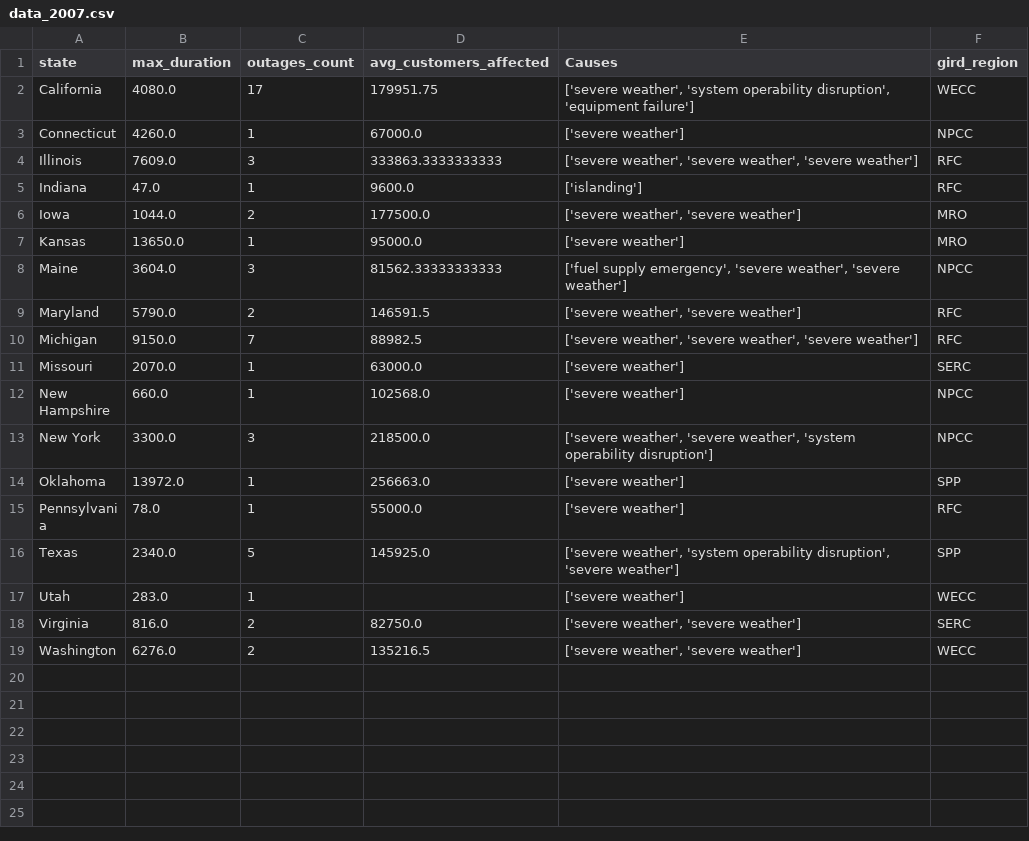
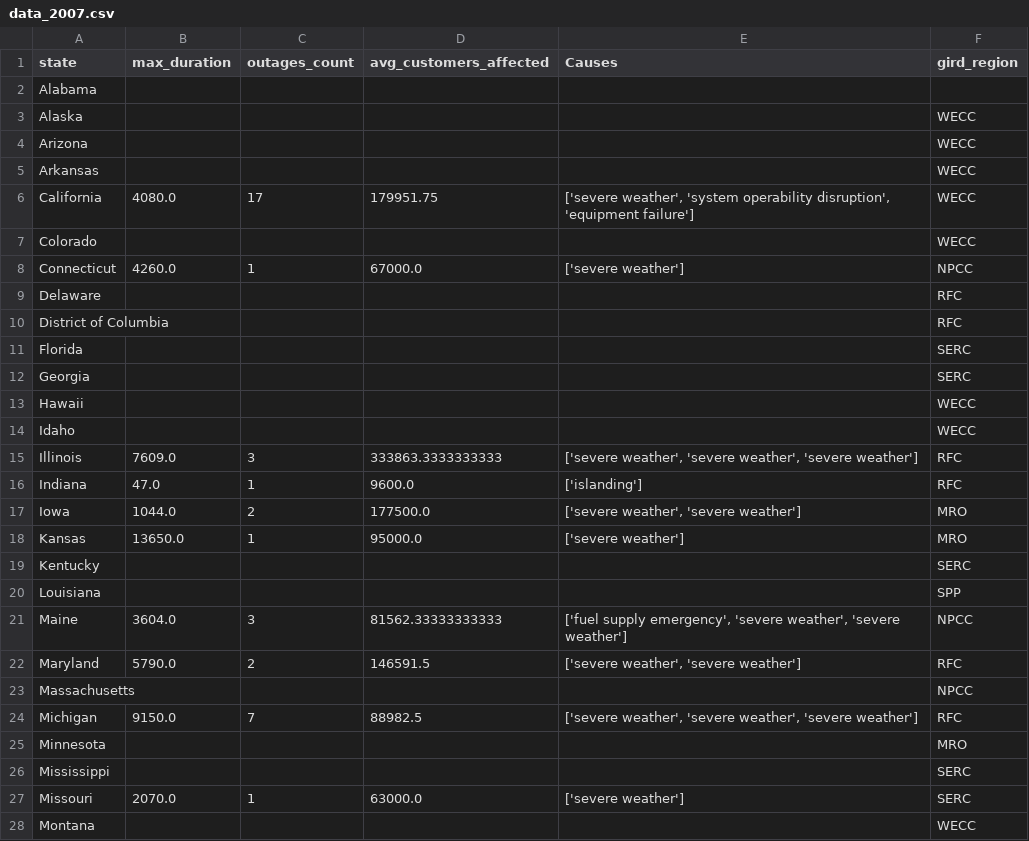
Before and after one commit to outsider1113/project_3, a CSV file: vanilla/data/data_2007.csv, drawn as a sheet; only a part is shown; the shorter side is filled out with more unchanged rows; the diff covers the shown part only.

```diff
--- a/vanilla/data/data_2007.csv
+++ b/vanilla/data/data_2007.csv
@@ -1,4 +1,15 @@
 state,max_duration,outages_count,avg_customers_affected,Causes,gird_region
+Alabama,,,,"",
+Alaska,,,,"",WECC
+Arizona,,,,"",WECC
+Arkansas,,,,"",WECC
 California,4080.0,17,179951.75,"['severe weather', 'system operability disruption', 'equipment failure']",WECC
+Colorado,,,,"",WECC
 Connecticut,4260.0,1,67000.0,['severe weather'],NPCC
+Delaware,,,,"",RFC
+District of Columbia,,,,"",RFC
+Florida,,,,"",SERC
+Georgia,,,,"",SERC
+Hawaii,,,,"",WECC
+Idaho,,,,"",WECC
 Illinois,7609.0,3,333863.3333333333,"['severe weather', 'severe weather', 'severe weather']",RFC
@@ -7,5 +18,11 @@ Iowa,1044.0,2,177500.0,"['severe weather', 'severe weather']",MRO
 Kansas,13650.0,1,95000.0,['severe weather'],MRO
+Kentucky,,,,"",SERC
+Louisiana,,,,"",SPP
 Maine,3604.0,3,81562.33333333333,"['fuel supply emergency', 'severe weather', 'severe weather']",NPCC
 Maryland,5790.0,2,146591.5,"['severe weather', 'severe weather']",RFC
+Massachusetts,,,,"",NPCC
 Michigan,9150.0,7,88982.5,"['severe weather', 'severe weather', 'severe weather']",RFC
+Minnesota,,,,"",MRO
+Mississippi,,,,"",SERC
 Missouri,2070.0,1,63000.0,['severe weather'],SERC
+Montana,,,,"",WECC
```
Also changed, not shown: 16 added rows elsewhere in this file, vanilla/data/data_2001.csv, vanilla/data/data_2002.csv, 13 other files.
